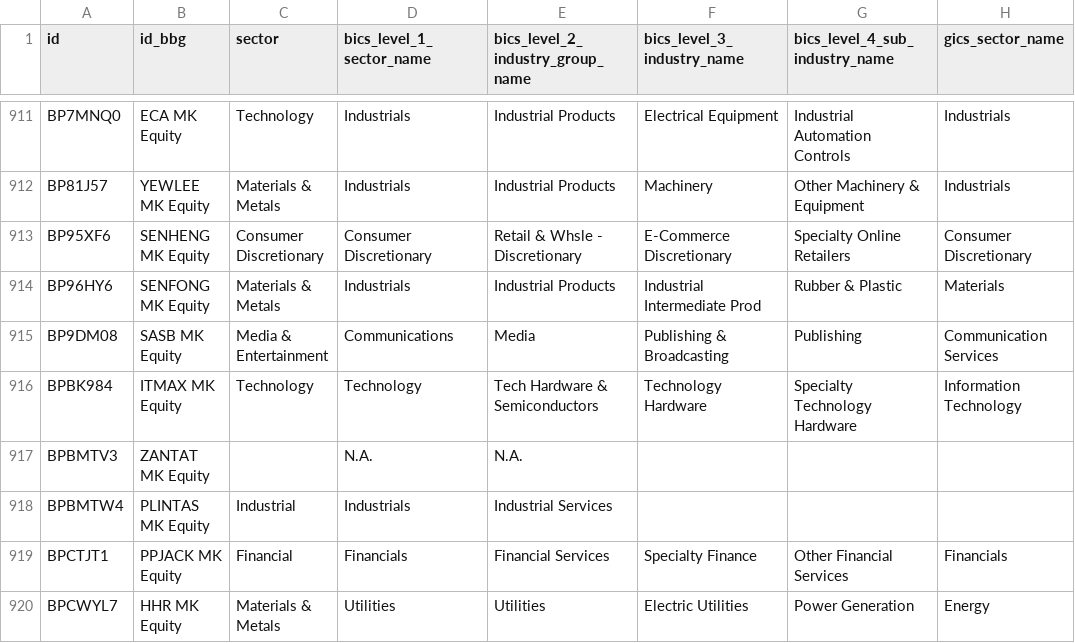
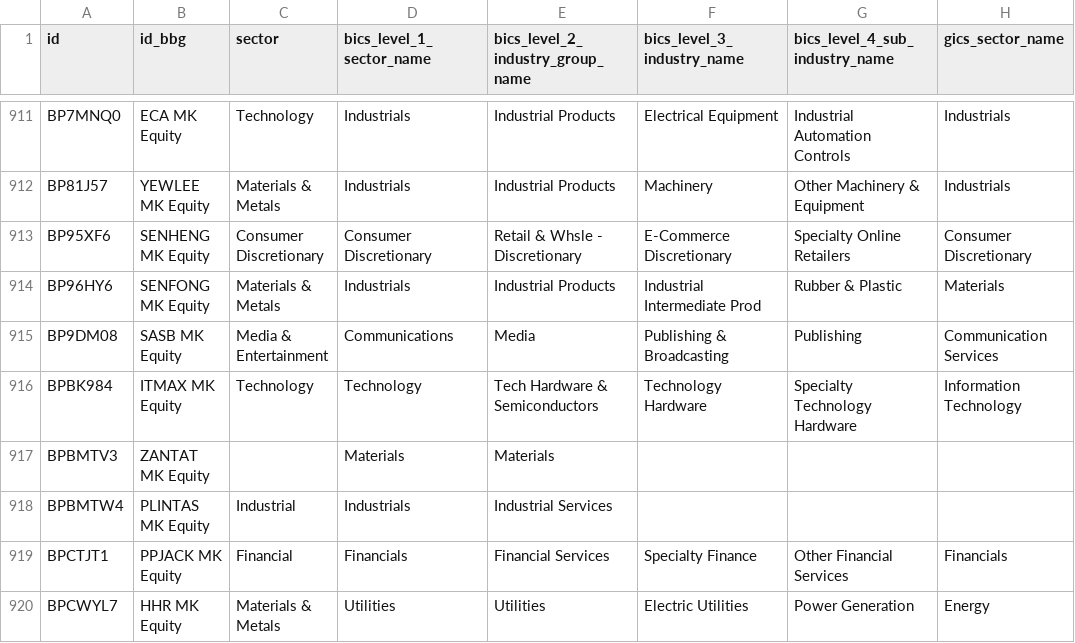
Before and after one commit to etq-quant/bursa, a CSV file: data/meta_data.csv, drawn as a sheet; only a part is shown, gaps mark what is left out; the diff names each change by its address in the sheet, - before the commit and + after, or states it on an @@ line.

Commit message:
[bot] commit

```diff
--- a/data/meta_data.csv
+++ b/data/meta_data.csv
-D917 (bics_level_1_sector_name): N.A.
+D917 (bics_level_1_sector_name): Materials
-E917 (bics_level_2_industry_group_name): N.A.
+E917 (bics_level_2_industry_group_name): Materials
```
